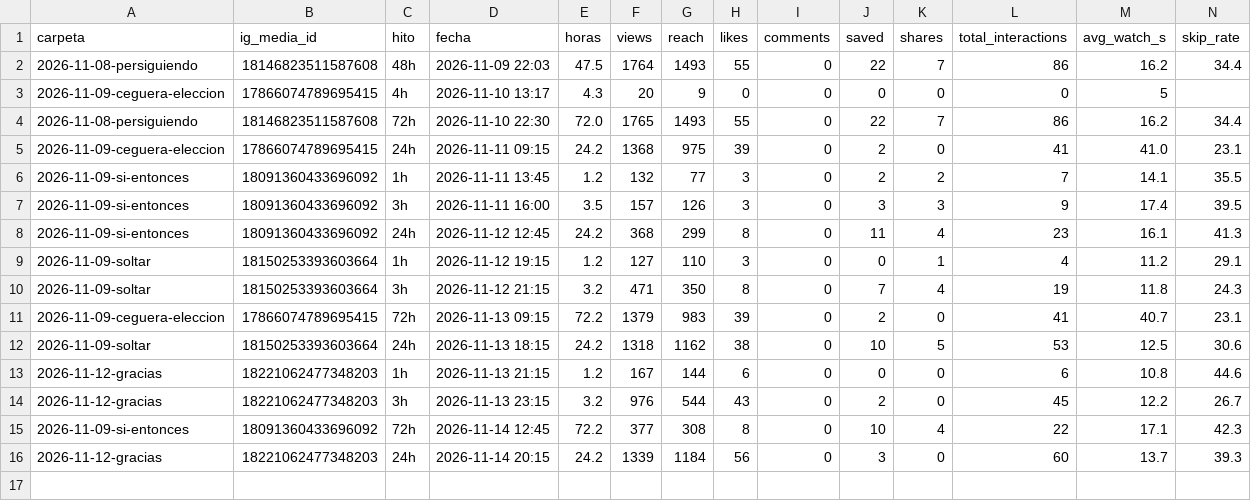
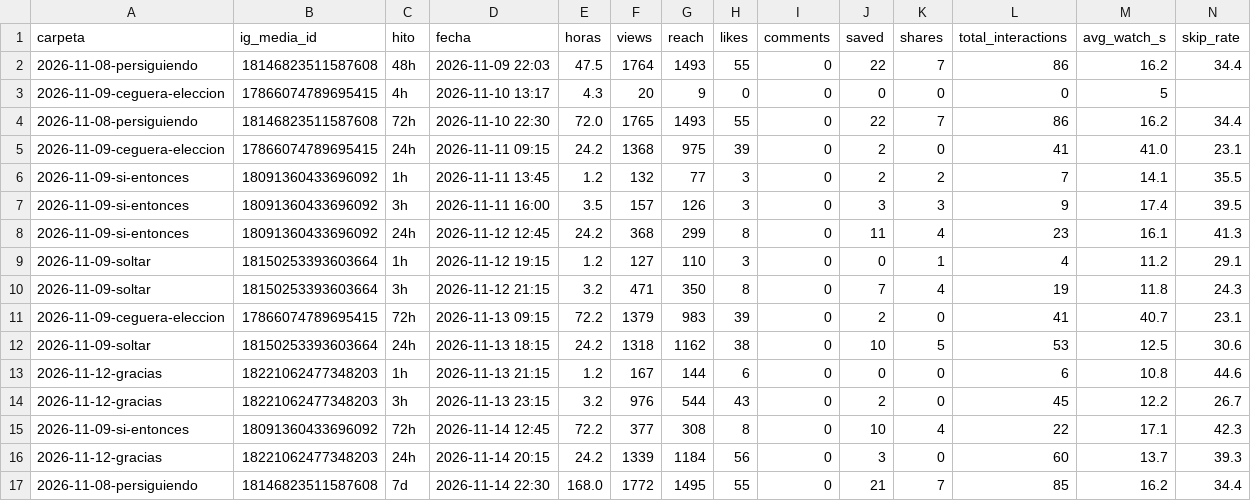
Before and after one commit to carrito-azul/caminos-divinos-publicador, a CSV file: mediciones.csv, drawn as a sheet; only a part is shown; rows hold the shown columns only; the diff names each change by its address in the sheet, - before the commit and + after, or states it on an @@ line.

```diff
--- a/mediciones.csv
+++ b/mediciones.csv
+row 17: 2026-11-08-persiguiendo | 18146823511587608 | 7d | 2026-11-14 22:30 | 168.0 | 1772 | 1495 | 55 | 0 | 21 | 7 | 85 | 16.2 | 34.4
```
Also changed, not shown: 2 other files.
